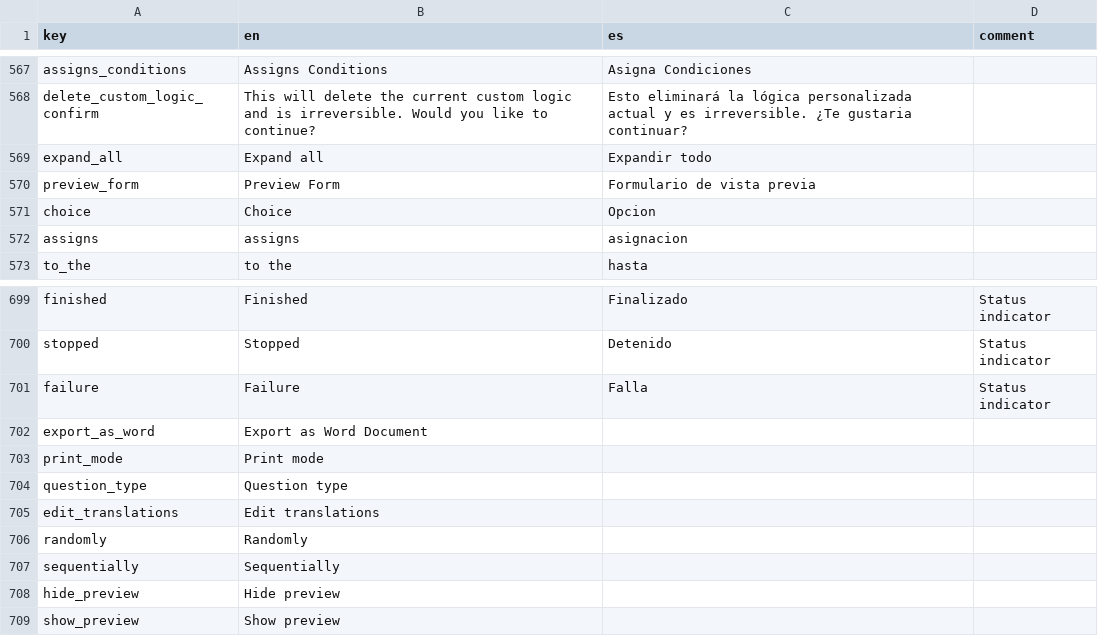
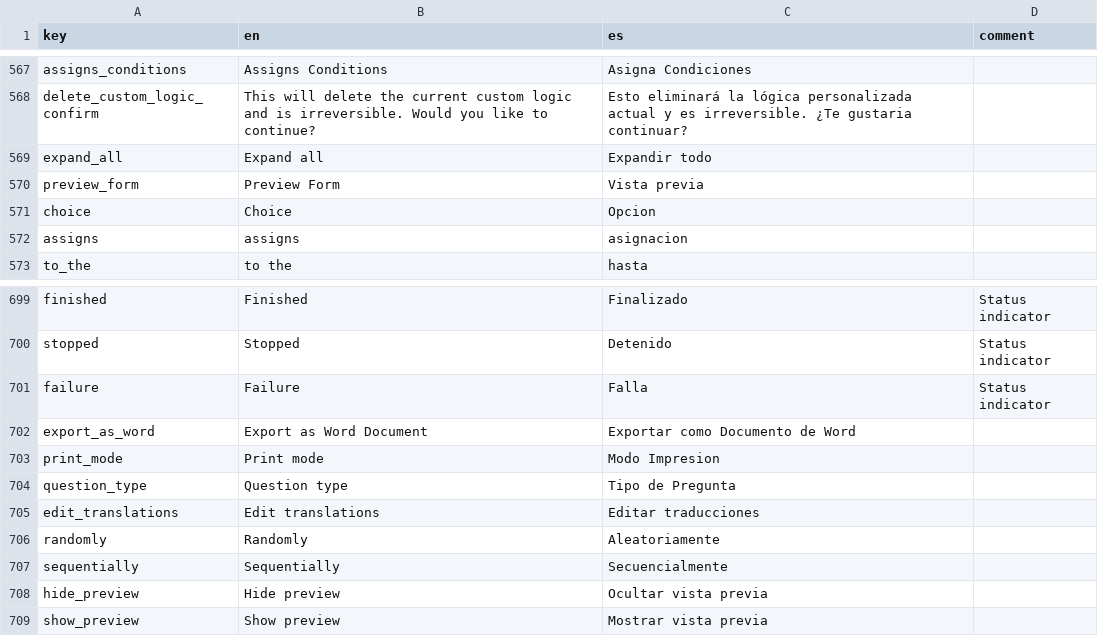
Before and after one commit to human-nature-lab/trellis-app, a CSV file: src/i18n/translations.csv, drawn as a sheet; only a part is shown, gaps mark what is left out.

```diff
--- a/src/i18n/translations.csv
+++ b/src/i18n/translations.csv
@@ -569,3 +569,3 @@ delete_custom_logic_confirm,This will delete the current custom logic and is irr
 expand_all,Expand all,Expandir todo,
-preview_form,Preview Form,Formulario de vista previa,
+preview_form,Preview Form,Vista previa,
 choice,Choice,Opcion ,
@@ -701,9 +701,9 @@ stopped,Stopped,Detenido,Status indicator
 failure,Failure,Falla,Status indicator
-export_as_word,Export as Word Document,,
-print_mode,Print mode,,
-question_type,Question type,,
-edit_translations,Edit translations,,
-randomly,Randomly,,
-sequentially,Sequentially,,
-hide_preview,Hide preview,,
-show_preview,Show preview,,
+export_as_word,Export as Word Document,Exportar como Documento de Word,
+print_mode,Print mode,Modo Impresion,
+question_type,Question type,Tipo de Pregunta,
+edit_translations,Edit translations,Editar traducciones,
+randomly,Randomly,Aleatoriamente,
+sequentially,Sequentially,Secuencialmente,
+hide_preview,Hide preview,Ocultar vista previa,
+show_preview,Show preview,Mostrar vista previa,
```
Also changed, not shown: 4 other files.
